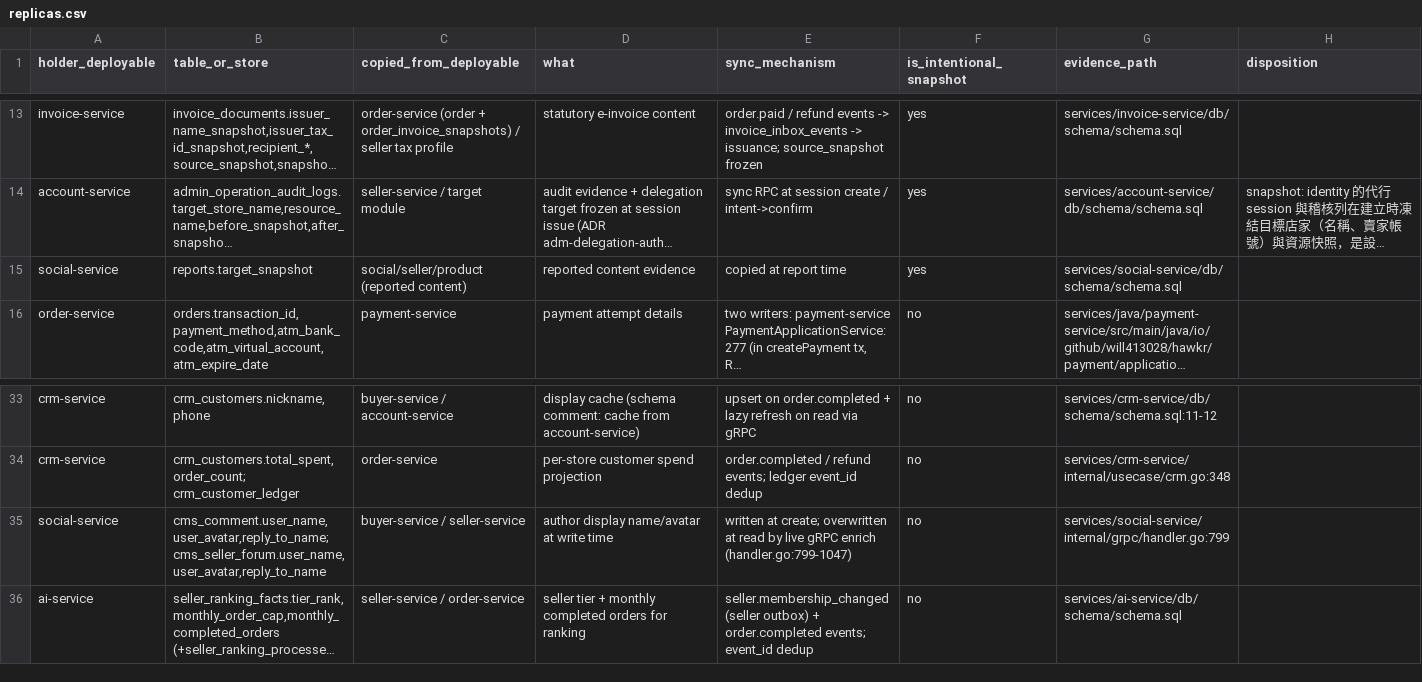
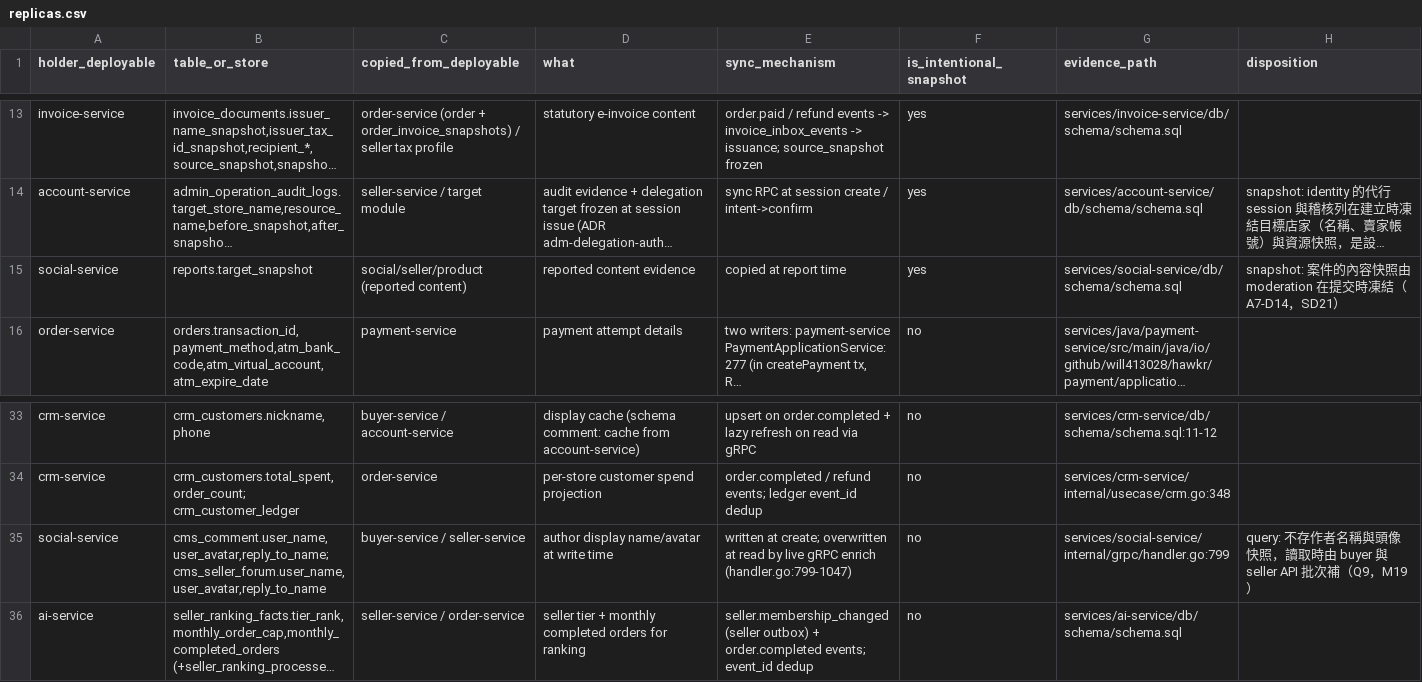
Before and after one commit to Will413028/hawkr, a CSV file: backend/docs/plans/2026-09-24-go-modular-monolith/replicas.csv, drawn as a sheet; only a part is shown, gaps mark what is left out; long unchanged cells end in …; the diff names each change by its address in the sheet, - before the commit and + after, or states it on an @@ line.

Commit message:
docs(backend): record SocialService RPC dispositions and drop stale comment SSE docs
Fill rpc-servers, events and replicas dispositions for the deleted social-service, mark the buyer SubscribersOffset carry-over as deleted, and rewrite design doc 41 now that the comment SSE channel is gone.

```diff
--- a/backend/docs/plans/2026-09-24-go-modular-monolith/replicas.csv
+++ b/backend/docs/plans/2026-09-24-go-modular-monolith/replicas.csv
-H15 (disposition): (empty)
+H15 (disposition): snapshot: 案件的內容快照由 moderation 在提交時凍結（A7-D14，SD21）
-H35 (disposition): (empty)
+H35 (disposition): query: 不存作者名稱與頭像快照，讀取時由 buyer 與 seller API 批次補（Q9，M19）
```
Also changed, not shown: backend/docs/plans/2026-09-24-go-modular-monolith/events.csv, backend/docs/plans/2026-09-24-go-modular-monolith/rpc-servers.csv, 2 other files.
